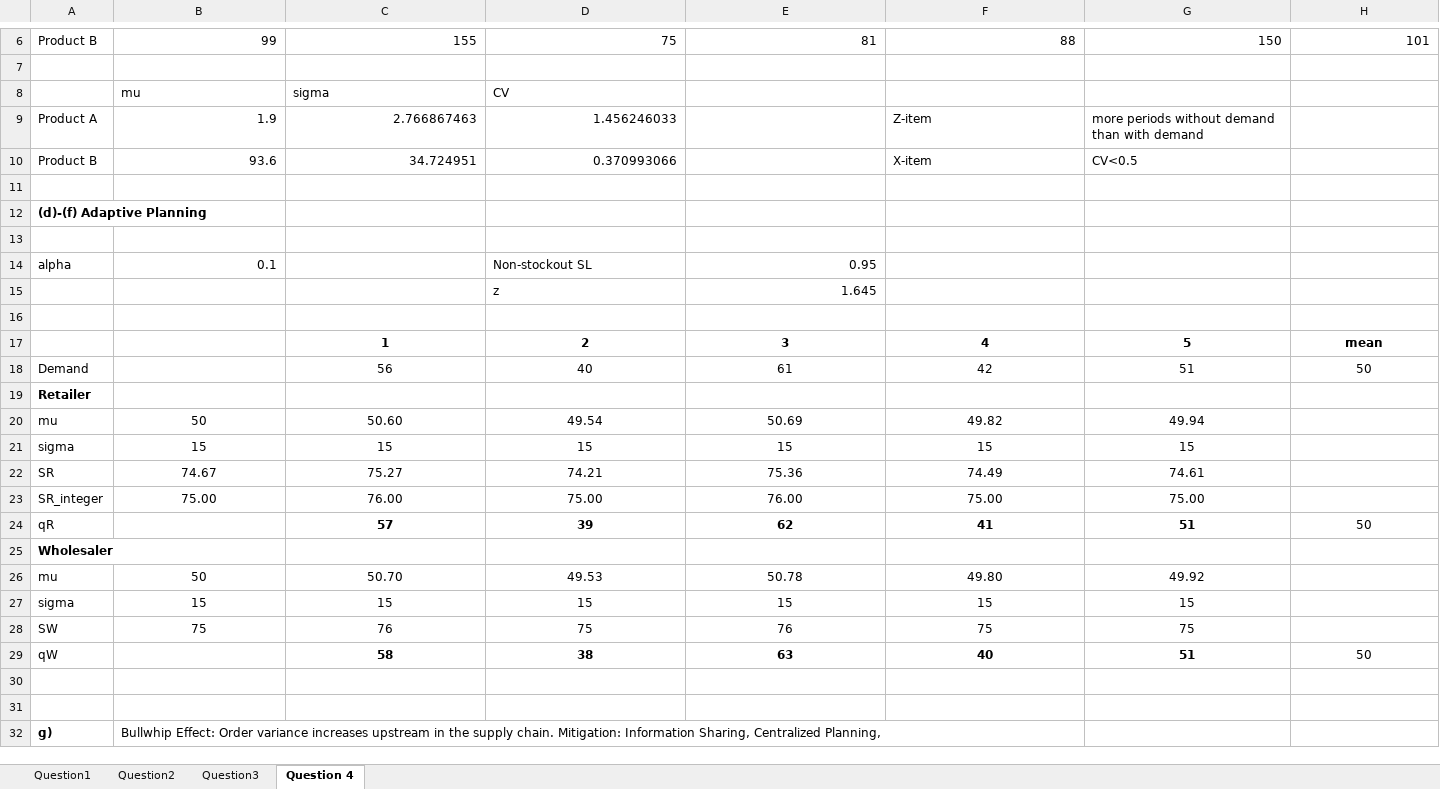
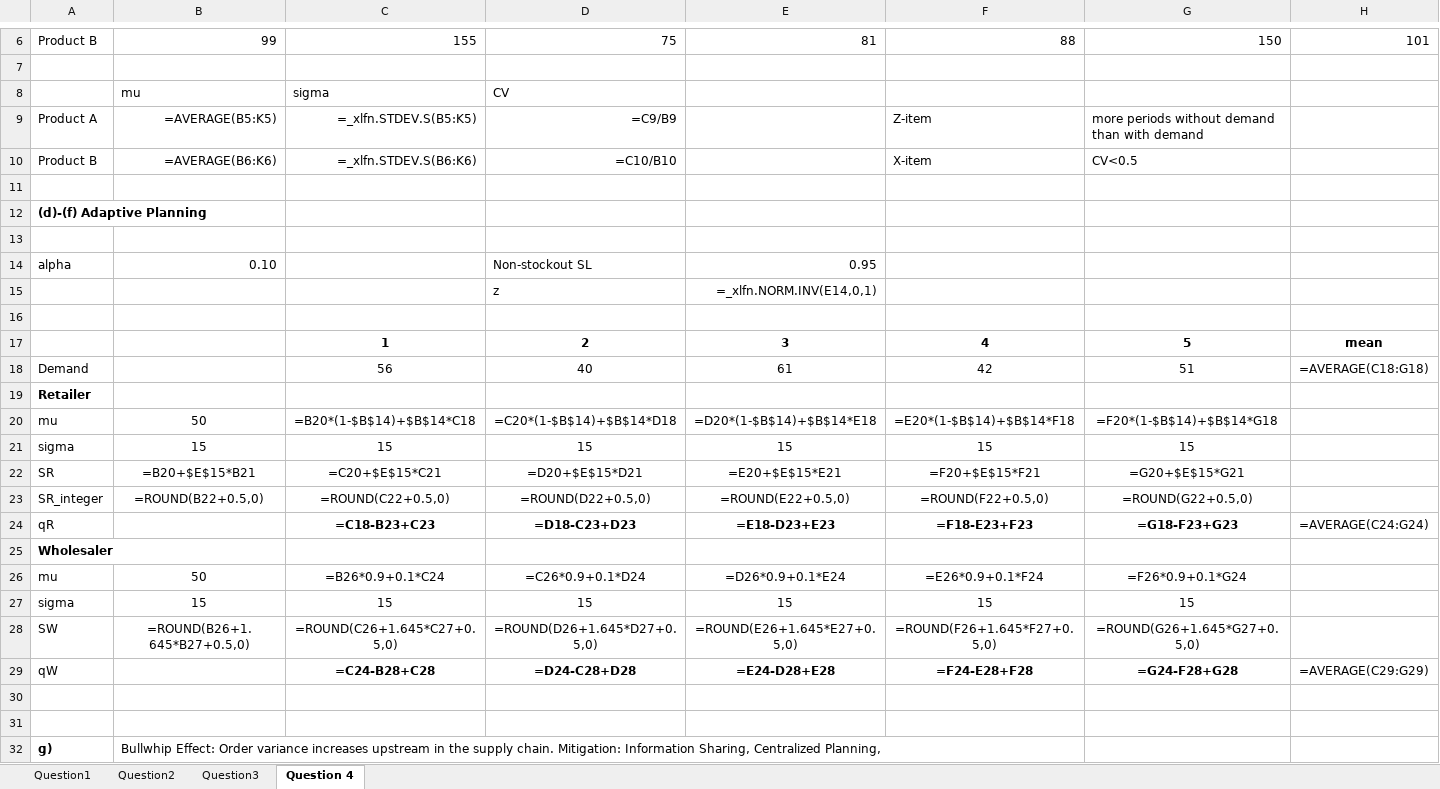
Before and after one commit to KarlKompatscher/InventoryManagement, an Excel workbook: Exam/Solutions_Moodle/Solutions_TrialExam.xlsx, sheet Question 4, drawn as a sheet; only a part is shown, gaps mark what is left out; values as stored, in another font and other column widths than the file's, no borders; formulas without a stored value are shown as written; charts and pictures not drawn; removed rows and columns are numbered as before the commit, all else as after; rows hold the shown columns only; the diff covers the shown part only; the diff names each change by its address in the sheet, - before the commit and + after, or states it on an @@ line.

```diff
--- a/Exam/Solutions_Moodle/Solutions_TrialExam.xlsx (sheet Question 4)
+++ b/Exam/Solutions_Moodle/Solutions_TrialExam.xlsx (sheet Question 4)
-B9: 1.9
+B9: =AVERAGE(B5:K5)
-C9: 2.766867463
+C9: =_xlfn.STDEV.S(B5:K5)
-D9: 1.456246033
+D9: =C9/B9
-B10: 93.6
+B10: =AVERAGE(B6:K6)
-C10: 34.724951
+C10: =_xlfn.STDEV.S(B6:K6)
-D10: 0.370993066
+D10: =C10/B10
-B14: 0.1
+B14: 0.10
-E15: 1.645
+E15: =_xlfn.NORM.INV(E14,0,1)
-H18: 50
+H18: =AVERAGE(C18:G18)
-row 20: mu | 50 | 50.60 | 49.54 | 50.69 | 49.82 | 49.94
+row 20: mu | 50 | =B20*(1-$B$14)+$B$14*C18 | =C20*(1-$B$14)+$B$14*D18 | =D20*(1-$B$14)+$B$14*E18 | =E20*(1-$B$14)+$B$14*F18 | =F20*(1-$B$14)+$B$14*G18
-row 22: SR | 74.67 | 75.27 | 74.21 | 75.36 | 74.49 | 74.61
-row 23: SR_integer | 75.00 | 76.00 | 75.00 | 76.00 | 75.00 | 75.00
-row 24: qR |  | 57 | 39 | 62 | 41 | 51 | 50
+row 22: SR | =B20+$E$15*B21 | =C20+$E$15*C21 | =D20+$E$15*D21 | =E20+$E$15*E21 | =F20+$E$15*F21 | =G20+$E$15*G21
+row 23: SR_integer | =ROUND(B22+0.5,0) | =ROUND(C22+0.5,0) | =ROUND(D22+0.5,0) | =ROUND(E22+0.5,0) | =ROUND(F22+0.5,0) | =ROUND(G22+0.5,0)
+row 24: qR |  | =C18-B23+C23 | =D18-C23+D23 | =E18-D23+E23 | =F18-E23+F23 | =G18-F23+G23 | =AVERAGE(C24:G24)
-C26: 50.70
+C26: =B26*0.9+0.1*C24
-D26: 49.53
+D26: =C26*0.9+0.1*D24
-E26: 50.78
+E26: =D26*0.9+0.1*E24
-F26: 49.80
+F26: =E26*0.9+0.1*F24
-G26: 49.92
+G26: =F26*0.9+0.1*G24
-row 28: SW | 75 | 76 | 75 | 76 | 75 | 75
-row 29: qW |  | 58 | 38 | 63 | 40 | 51 | 50
+row 28: SW | =ROUND(B26+1.645*B27+0.5,0) | =ROUND(C26+1.645*C27+0.5,0) | =ROUND(D26+1.645*D27+0.5,0) | =ROUND(E26+1.645*E27+0.5,0) | =ROUND(F26+1.645*F27+0.5,0) | =ROUND(G26+1.645*G27+0.5,0)
+row 29: qW |  | =C24-B28+C28 | =D24-C28+D28 | =E24-D28+E28 | =F24-E28+F28 | =G24-F28+G28 | =AVERAGE(C29:G29)
```
Also changed, not shown: 2 edited cells elsewhere in this sheet, sheet Question3, sheet Question2, sheet Question1, hidden cells, charts or pictures, 7 other files.
